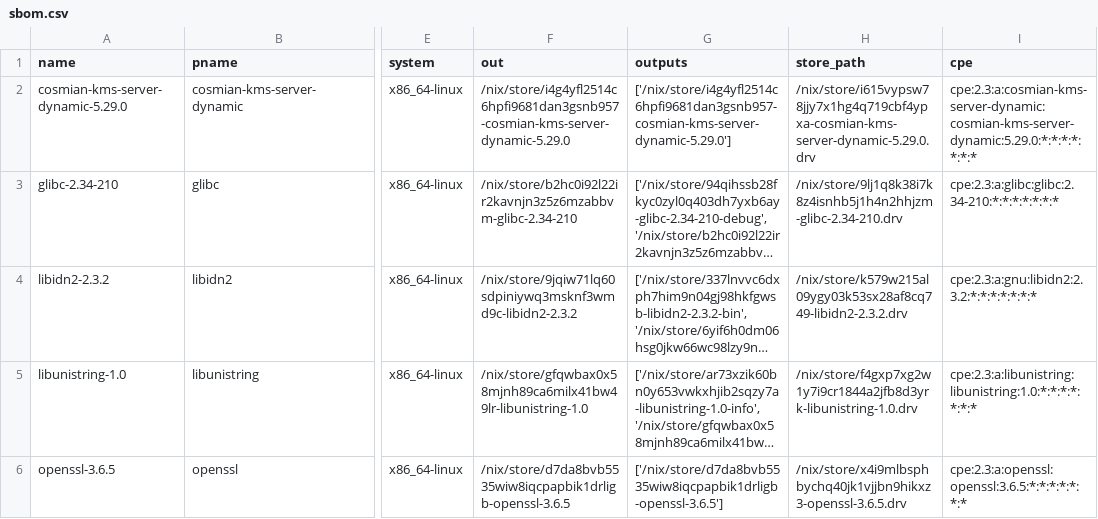
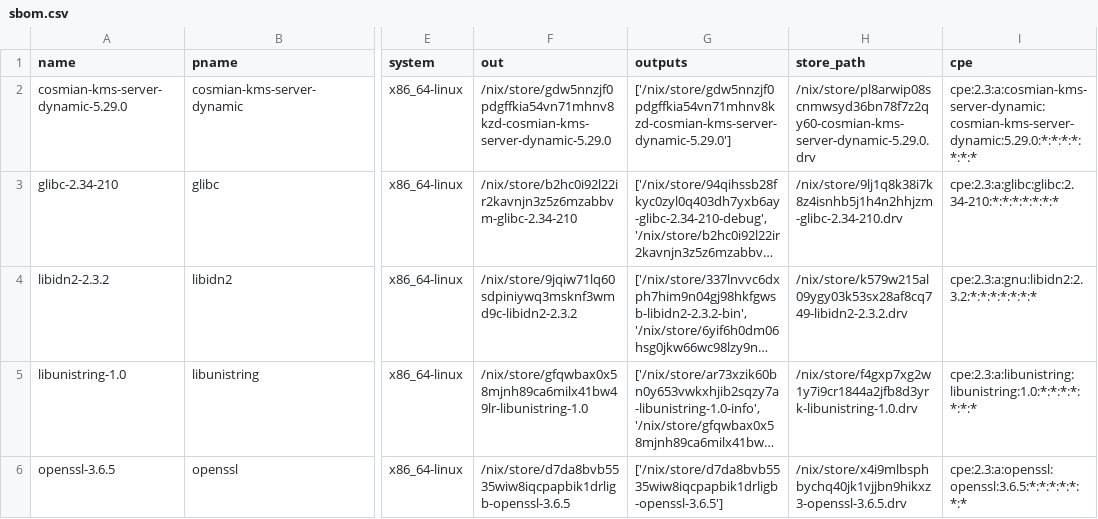
Before and after one commit to Cosmian/kms, a CSV file: sbom/server/non-fips/dynamic/sbom.csv, drawn as a sheet; only a part is shown, gaps mark what is left out; long unchanged cells end in …; the diff names each change by its address in the sheet, - before the commit and + after, or states it on an @@ line.

```diff
--- a/sbom/server/non-fips/dynamic/sbom.csv
+++ b/sbom/server/non-fips/dynamic/sbom.csv
-F2 (out): /nix/store/i4g4yfl2514c6hpfi9681dan3gsnb957-cosmian-kms-server-dynamic-5.29.0
+F2 (out): /nix/store/gdw5nnzjf0pdgffkia54vn71mhnv8kzd-cosmian-kms-server-dynamic-5.29.0
-G2 (outputs): ['/nix/store/i4g4yfl2514c6hpfi9681dan3gsnb957-cosmian-kms-server-dynamic-5.29.0']
+G2 (outputs): ['/nix/store/gdw5nnzjf0pdgffkia54vn71mhnv8kzd-cosmian-kms-server-dynamic-5.29.0']
-H2 (store_path): /nix/store/i615vypsw78jjy7x1hg4q719cbf4ypxa-cosmian-kms-server-dynamic-5.29.0.drv
+H2 (store_path): /nix/store/pl8arwip08scnmwsyd36bn78f7z2qy60-cosmian-kms-server-dynamic-5.29.0.drv
```
Also changed, not shown: sbom/server/fips/dynamic/sbom.csv, sbom/server/fips/static/sbom.csv, 25 other files.
